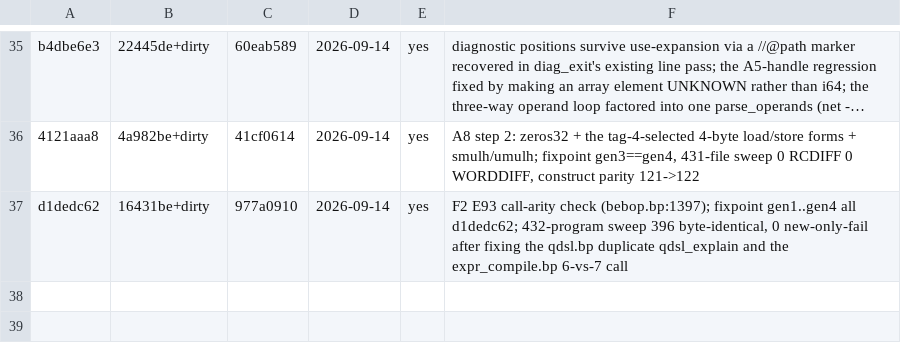
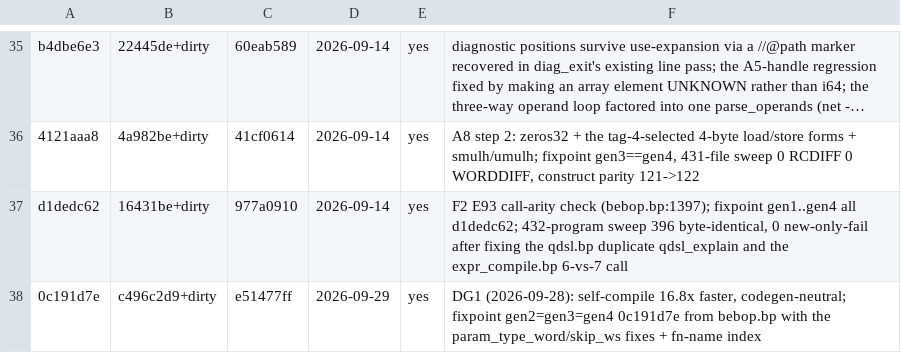
Before and after one commit to SyniakSviatoslav/dowiz, a TSV file: bebop-lang/compilers/MANIFEST.tsv, drawn as a sheet; only a part is shown, gaps mark what is left out; long unchanged cells end in …; the diff names each change by its address in the sheet, - before the commit and + after, or states it on an @@ line.

```diff
--- a/bebop-lang/compilers/MANIFEST.tsv
+++ b/bebop-lang/compilers/MANIFEST.tsv
+row 38: 0c191d7e | c496c2d9+dirty | e51477ff | 2026-09-29 | yes | DG1 (2026-09-28): self-compile 16.8x faster, codegen-neutral; fixpoint gen2=gen3=gen4 0c191d7e from bebop.bp with the param_type_word/skip_ws fixes + fn-name index
```
Also changed, not shown: bebop-lang/bench/perf.csv, 5 other files.
